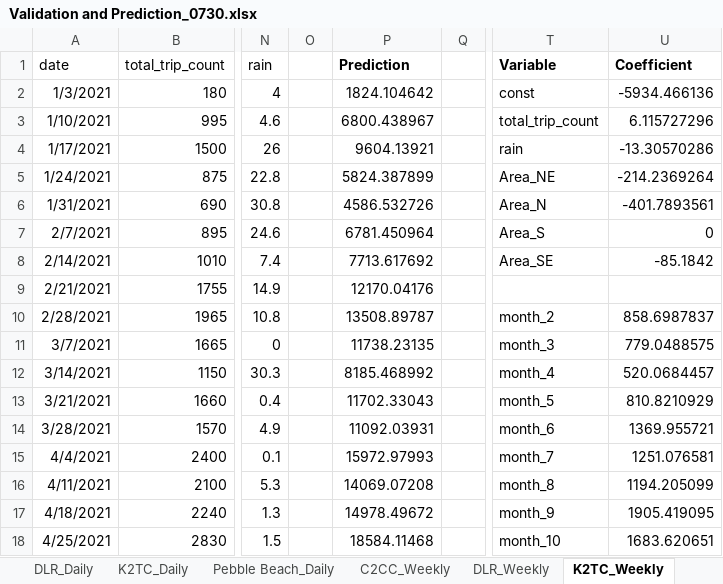
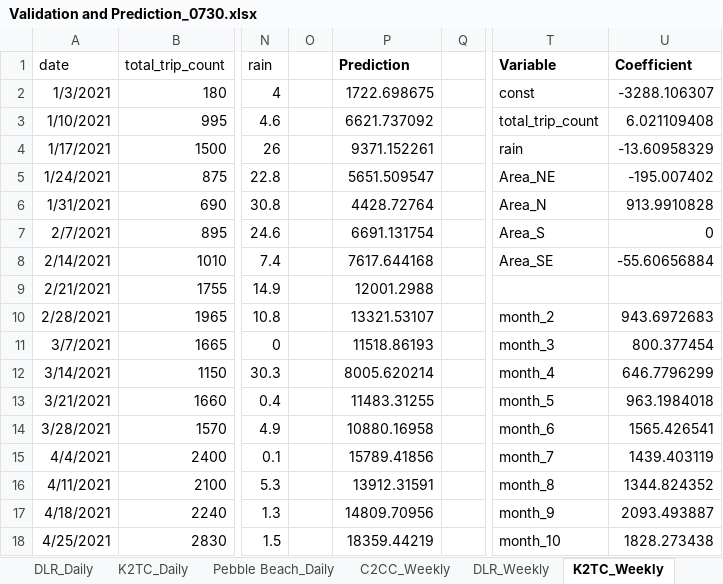
Before and after one commit to SmartDublin-DCC/Strava-Cycling-Modeling-for-Dublin, an Excel workbook: RBA and Validation/Validation and Prediction_0730.xlsx, sheet K2TC_Weekly, drawn as a sheet; only a part is shown, gaps mark what is left out; values as stored, in another font and other column widths than the file's, no borders; the diff covers the shown part only; the diff names each change by its address in the sheet, - before the commit and + after, or states it on an @@ line.

```diff
--- a/RBA and Validation/Validation and Prediction_0730.xlsx (sheet K2TC_Weekly)
+++ b/RBA and Validation/Validation and Prediction_0730.xlsx (sheet K2TC_Weekly)
-P2 (Prediction): 1824.104642
+P2 (Prediction): 1722.698675
-U2 (Coefficient): -5934.466136
+U2 (Coefficient): -3288.106307
-P3 (Prediction): 6800.438967
+P3 (Prediction): 6621.737092
-U3 (Coefficient): 6.115727296
+U3 (Coefficient): 6.021109408
-P4 (Prediction): 9604.13921
+P4 (Prediction): 9371.152261
-U4 (Coefficient): -13.30570286
+U4 (Coefficient): -13.60958329
-P5 (Prediction): 5824.387899
+P5 (Prediction): 5651.509547
-U5 (Coefficient): -214.2369264
+U5 (Coefficient): -195.007402
-P6 (Prediction): 4586.532726
+P6 (Prediction): 4428.72764
-U6 (Coefficient): -401.7893561
+U6 (Coefficient): 913.9910828
-P7 (Prediction): 6781.450964
+P7 (Prediction): 6691.131754
-P8 (Prediction): 7713.617692
+P8 (Prediction): 7617.644168
-U8 (Coefficient): -85.1842
+U8 (Coefficient): -55.60656884
-P9 (Prediction): 12170.04176
+P9 (Prediction): 12001.2988
-P10 (Prediction): 13508.89787
+P10 (Prediction): 13321.53107
-U10 (Coefficient): 858.6987837
+U10 (Coefficient): 943.6972683
-P11 (Prediction): 11738.23135
+P11 (Prediction): 11518.86193
-U11 (Coefficient): 779.0488575
+U11 (Coefficient): 800.377454
-P12 (Prediction): 8185.468992
+P12 (Prediction): 8005.620214
-U12 (Coefficient): 520.0684457
+U12 (Coefficient): 646.7796299
-P13 (Prediction): 11702.33043
+P13 (Prediction): 11483.31255
-U13 (Coefficient): 810.8210929
+U13 (Coefficient): 963.1984018
-P14 (Prediction): 11092.03931
+P14 (Prediction): 10880.16958
-U14 (Coefficient): 1369.955721
+U14 (Coefficient): 1565.426541
-P15 (Prediction): 15972.97993
+P15 (Prediction): 15789.41856
-U15 (Coefficient): 1251.076581
+U15 (Coefficient): 1439.403119
-P16 (Prediction): 14069.07208
+P16 (Prediction): 13912.31591
-U16 (Coefficient): 1194.205099
+U16 (Coefficient): 1344.824352
-P17 (Prediction): 14978.49672
+P17 (Prediction): 14809.70956
-U17 (Coefficient): 1905.419095
+U17 (Coefficient): 2093.493887
-P18 (Prediction): 18584.11468
+P18 (Prediction): 18359.44219
-U18 (Coefficient): 1683.620651
+U18 (Coefficient): 1828.273438
```
Also changed, not shown: 140 edited cells elsewhere in this sheet, sheet Pebble Beach_Weekly, sheet C2CC_Weekly, sheet DLR_Weekly, sheet Weekly Model, 4 other files.
